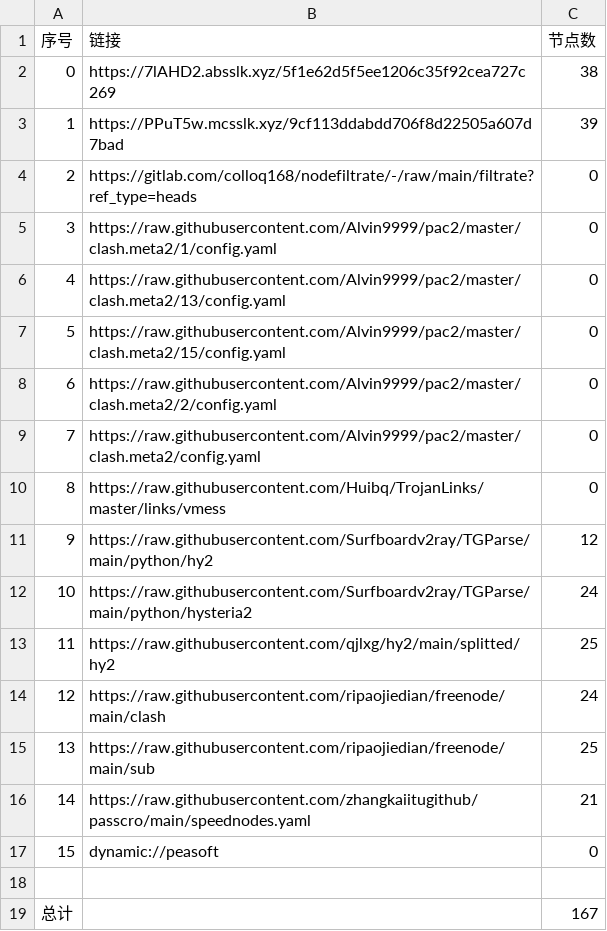
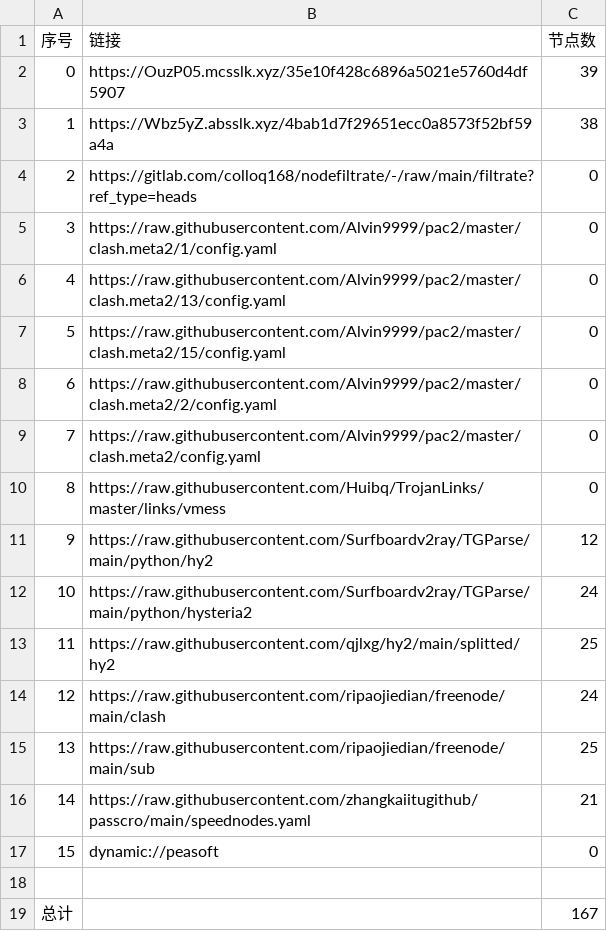
Before and after one commit to haygcao/NoMoreWalls, a CSV file: list_result.csv, drawn as a sheet.

```diff
--- a/list_result.csv
+++ b/list_result.csv
@@ -1,4 +1,4 @@
 序号,链接,节点数
-0,https://7lAHD2.absslk.xyz/5f1e62d5f5ee1206c35f92cea727c269,38
-1,https://PPuT5w.mcsslk.xyz/9cf113ddabdd706f8d22505a607d7bad,39
+0,https://OuzP05.mcsslk.xyz/35e10f428c6896a5021e5760d4df5907,39
+1,https://Wbz5yZ.absslk.xyz/4bab1d7f29651ecc0a8573f52bf59a4a,38
 2,https://gitlab.com/colloq168/nodefiltrate/-/raw/main/filtrate?ref_type=heads,0
```
Also changed, not shown: 27 other files.
